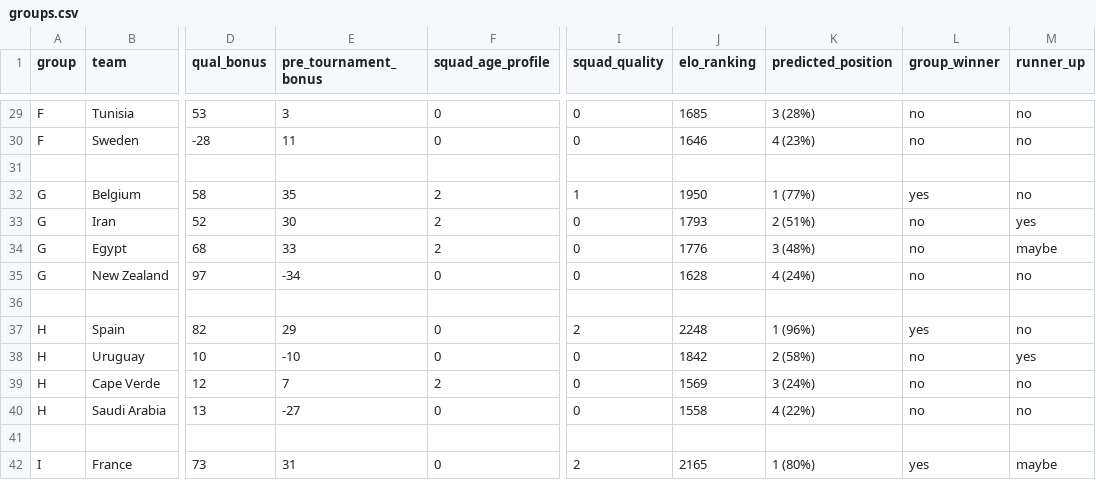
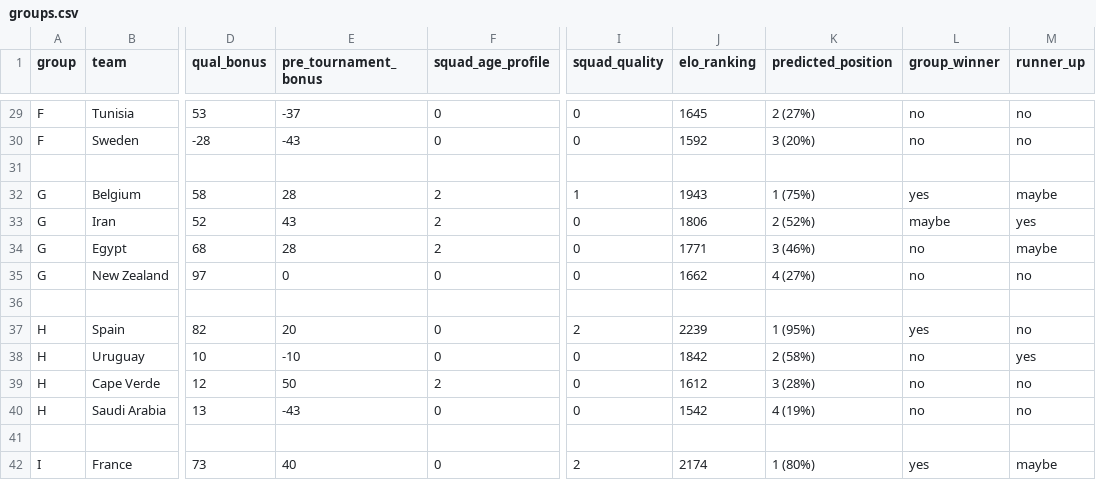
Before and after one commit to Freid001/tournament-predictor, a CSV file: data/predictions/world_cup_2026/groups.csv, drawn as a sheet; only a part is shown, gaps mark what is left out; the diff covers the shown part only; the diff names each change by its address in the sheet, - before the commit and + after, or states it on an @@ line.

```diff
--- a/data/predictions/world_cup_2026/groups.csv
+++ b/data/predictions/world_cup_2026/groups.csv
-E29 (pre_tournament_bonus): 3
+E29 (pre_tournament_bonus): -37
-J29 (elo_ranking): 1685
+J29 (elo_ranking): 1645
-K29 (predicted_position): 3 (28%)
+K29 (predicted_position): 2 (27%)
-E30 (pre_tournament_bonus): 11
+E30 (pre_tournament_bonus): -43
-J30 (elo_ranking): 1646
+J30 (elo_ranking): 1592
-K30 (predicted_position): 4 (23%)
+K30 (predicted_position): 3 (20%)
-E32 (pre_tournament_bonus): 35
+E32 (pre_tournament_bonus): 28
-J32 (elo_ranking): 1950
+J32 (elo_ranking): 1943
-K32 (predicted_position): 1 (77%)
+K32 (predicted_position): 1 (75%)
-M32 (runner_up): no
+M32 (runner_up): maybe
-E33 (pre_tournament_bonus): 30
+E33 (pre_tournament_bonus): 43
-J33 (elo_ranking): 1793
+J33 (elo_ranking): 1806
-K33 (predicted_position): 2 (51%)
+K33 (predicted_position): 2 (52%)
-L33 (group_winner): no
+L33 (group_winner): maybe
-E34 (pre_tournament_bonus): 33
+E34 (pre_tournament_bonus): 28
-J34 (elo_ranking): 1776
+J34 (elo_ranking): 1771
-K34 (predicted_position): 3 (48%)
+K34 (predicted_position): 3 (46%)
-E35 (pre_tournament_bonus): -34
+E35 (pre_tournament_bonus): 0
-J35 (elo_ranking): 1628
+J35 (elo_ranking): 1662
-K35 (predicted_position): 4 (24%)
+K35 (predicted_position): 4 (27%)
-E37 (pre_tournament_bonus): 29
+E37 (pre_tournament_bonus): 20
-J37 (elo_ranking): 2248
+J37 (elo_ranking): 2239
-K37 (predicted_position): 1 (96%)
+K37 (predicted_position): 1 (95%)
-E39 (pre_tournament_bonus): 7
+E39 (pre_tournament_bonus): 50
-J39 (elo_ranking): 1569
+J39 (elo_ranking): 1612
-K39 (predicted_position): 3 (24%)
+K39 (predicted_position): 3 (28%)
-E40 (pre_tournament_bonus): -27
+E40 (pre_tournament_bonus): -43
-J40 (elo_ranking): 1558
+J40 (elo_ranking): 1542
-K40 (predicted_position): 4 (22%)
+K40 (predicted_position): 4 (19%)
-E42 (pre_tournament_bonus): 31
+E42 (pre_tournament_bonus): 40
-J42 (elo_ranking): 2165
+J42 (elo_ranking): 2174
```
Also changed, not shown: 2 added rows, 2 removed rows and 101 edited cells elsewhere in this file, data/matchups/world_cup_2026/last_16.csv, data/matchups/world_cup_2026/last_32.csv, 20 other files.
